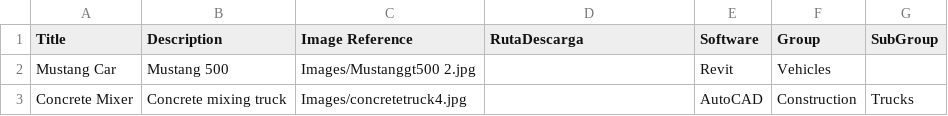
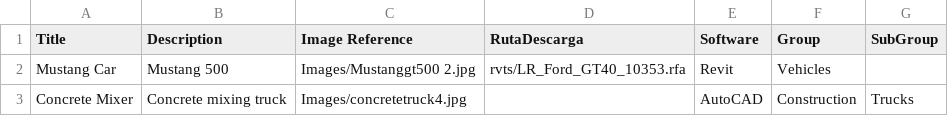
Before and after one commit to Willy26lul/Willy26lul.github.io, a CSV file: productos.csv, drawn as a sheet.

Commit message:
Update productos.csv

```diff
--- a/productos.csv
+++ b/productos.csv
@@ -1,3 +1,3 @@
 Title,Description,Image Reference,RutaDescarga,Software,Group,SubGroup
-Mustang Car,Mustang 500,Images/Mustanggt500 2.jpg,,Revit,Vehicles,
+Mustang Car,Mustang 500,Images/Mustanggt500 2.jpg,rvts/LR_Ford_GT40_10353.rfa,Revit,Vehicles,
 Concrete Mixer,Concrete mixing truck,Images/concretetruck4.jpg,,AutoCAD,Construction,Trucks
```
